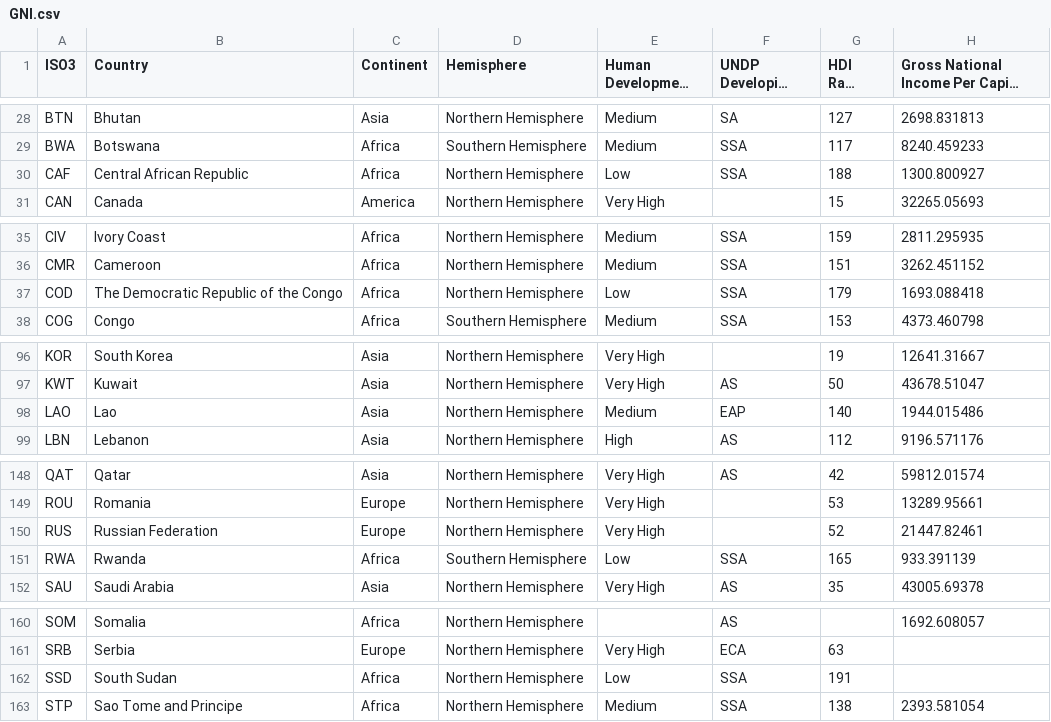
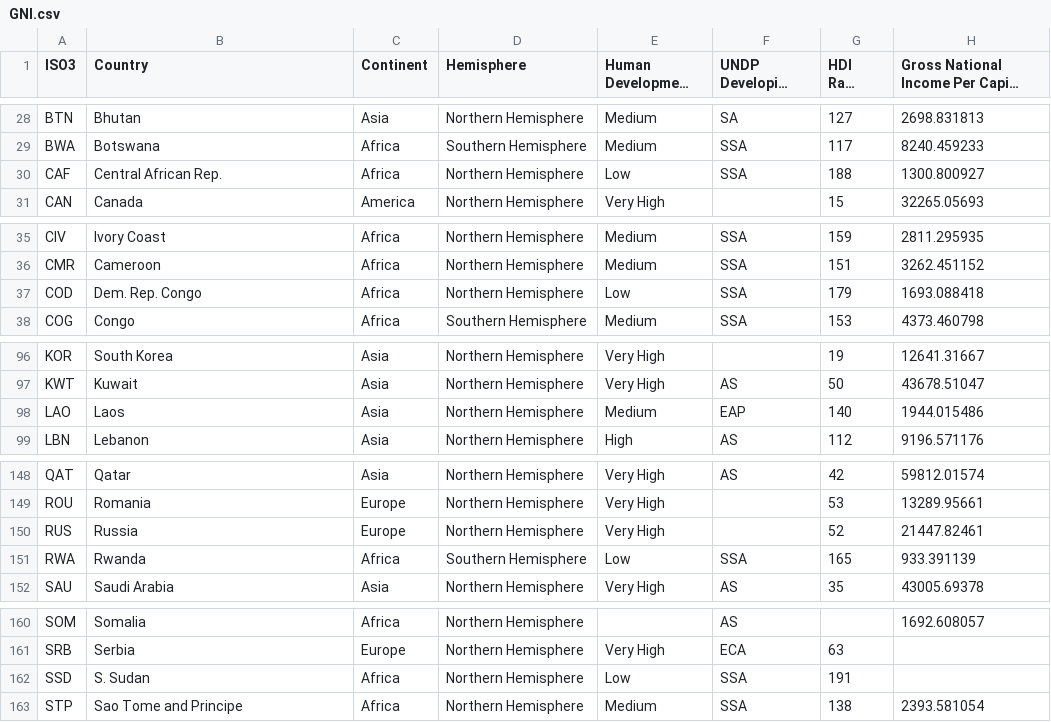
Before and after one commit to LeeTP03/fit3179, a CSV file: GNI.csv, drawn as a sheet; only a part is shown, gaps mark what is left out; long unchanged cells end in …; the diff covers the shown part only; the diff names each change by its address in the sheet, - before the commit and + after, or states it on an @@ line.

Commit message:
Update GNI.csv

```diff
--- a/GNI.csv
+++ b/GNI.csv
-B30 (Country): Central African Republic
+B30 (Country): Central African Rep.
-B37 (Country): The Democratic Republic of the Congo
+B37 (Country): Dem. Rep. Congo
-B98 (Country): Lao
+B98 (Country): Laos
-B150 (Country): Russian Federation
+B150 (Country): Russia
-B162 (Country): South Sudan
+B162 (Country): S. Sudan
```
Also changed, not shown: 1 edited cell elsewhere in this file.
